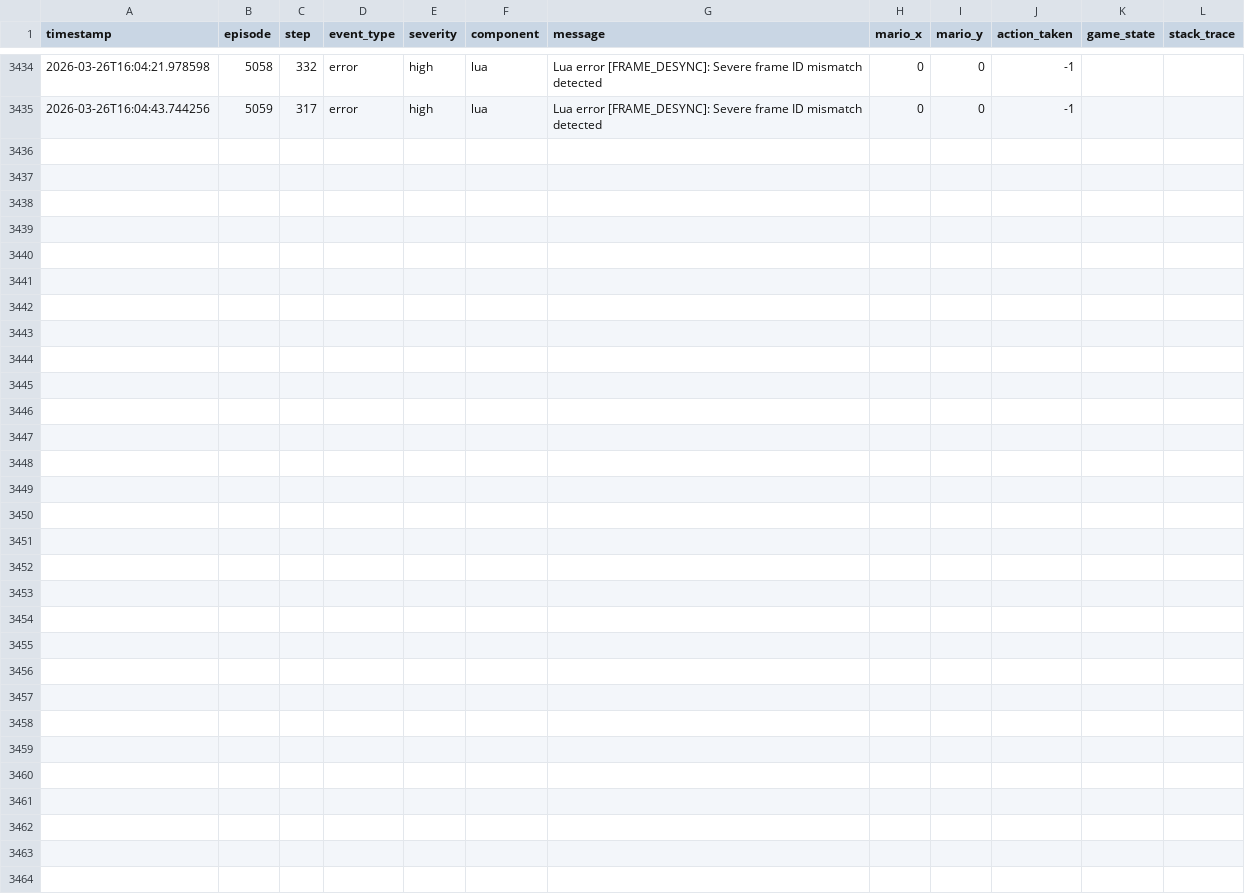
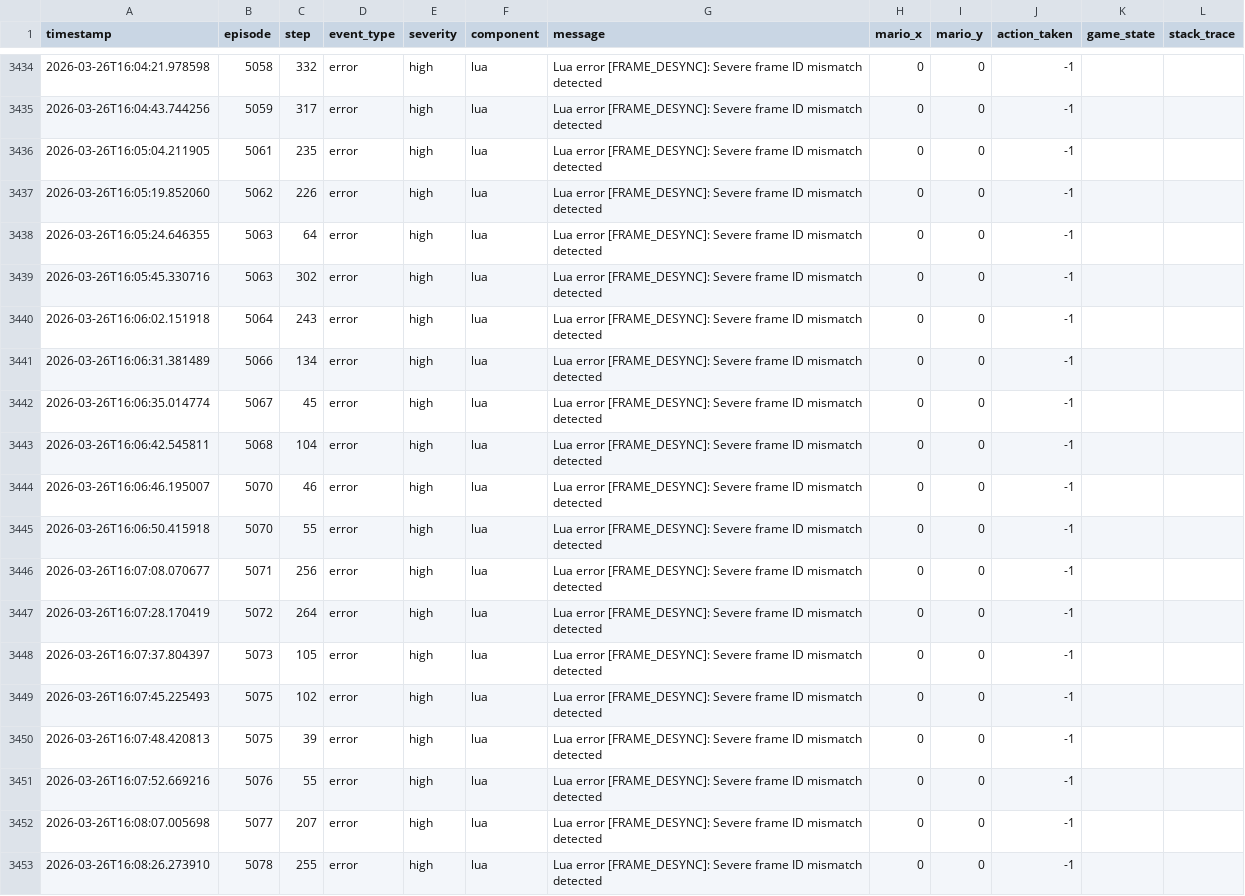
Before and after one commit to RynAgain/Super-Mario-Bot-V3, a CSV file: logs/debug_events_20260325_182117.csv, drawn as a sheet; only a part is shown, gaps mark what is left out; the diff names each change by its address in the sheet, - before the commit and + after, or states it on an @@ line.

```diff
--- a/logs/debug_events_20260325_182117.csv
+++ b/logs/debug_events_20260325_182117.csv
+row 3436: 2026-03-26T16:05:04.211905 | 5061 | 235 | error | high | lua | Lua error [FRAME_DESYNC]: Severe frame ID mismatch detected | 0 | 0 | -1
+row 3437: 2026-03-26T16:05:19.852060 | 5062 | 226 | error | high | lua | Lua error [FRAME_DESYNC]: Severe frame ID mismatch detected | 0 | 0 | -1
+row 3438: 2026-03-26T16:05:24.646355 | 5063 | 64 | error | high | lua | Lua error [FRAME_DESYNC]: Severe frame ID mismatch detected | 0 | 0 | -1
+row 3439: 2026-03-26T16:05:45.330716 | 5063 | 302 | error | high | lua | Lua error [FRAME_DESYNC]: Severe frame ID mismatch detected | 0 | 0 | -1
+row 3440: 2026-03-26T16:06:02.151918 | 5064 | 243 | error | high | lua | Lua error [FRAME_DESYNC]: Severe frame ID mismatch detected | 0 | 0 | -1
+row 3441: 2026-03-26T16:06:31.381489 | 5066 | 134 | error | high | lua | Lua error [FRAME_DESYNC]: Severe frame ID mismatch detected | 0 | 0 | -1
+row 3442: 2026-03-26T16:06:35.014774 | 5067 | 45 | error | high | lua | Lua error [FRAME_DESYNC]: Severe frame ID mismatch detected | 0 | 0 | -1
+row 3443: 2026-03-26T16:06:42.545811 | 5068 | 104 | error | high | lua | Lua error [FRAME_DESYNC]: Severe frame ID mismatch detected | 0 | 0 | -1
+row 3444: 2026-03-26T16:06:46.195007 | 5070 | 46 | error | high | lua | Lua error [FRAME_DESYNC]: Severe frame ID mismatch detected | 0 | 0 | -1
+row 3445: 2026-03-26T16:06:50.415918 | 5070 | 55 | error | high | lua | Lua error [FRAME_DESYNC]: Severe frame ID mismatch detected | 0 | 0 | -1
+row 3446: 2026-03-26T16:07:08.070677 | 5071 | 256 | error | high | lua | Lua error [FRAME_DESYNC]: Severe frame ID mismatch detected | 0 | 0 | -1
+row 3447: 2026-03-26T16:07:28.170419 | 5072 | 264 | error | high | lua | Lua error [FRAME_DESYNC]: Severe frame ID mismatch detected | 0 | 0 | -1
+row 3448: 2026-03-26T16:07:37.804397 | 5073 | 105 | error | high | lua | Lua error [FRAME_DESYNC]: Severe frame ID mismatch detected | 0 | 0 | -1
+row 3449: 2026-03-26T16:07:45.225493 | 5075 | 102 | error | high | lua | Lua error [FRAME_DESYNC]: Severe frame ID mismatch detected | 0 | 0 | -1
+row 3450: 2026-03-26T16:07:48.420813 | 5075 | 39 | error | high | lua | Lua error [FRAME_DESYNC]: Severe frame ID mismatch detected | 0 | 0 | -1
+row 3451: 2026-03-26T16:07:52.669216 | 5076 | 55 | error | high | lua | Lua error [FRAME_DESYNC]: Severe frame ID mismatch detected | 0 | 0 | -1
+row 3452: 2026-03-26T16:08:07.005698 | 5077 | 207 | error | high | lua | Lua error [FRAME_DESYNC]: Severe frame ID mismatch detected | 0 | 0 | -1
+row 3453: 2026-03-26T16:08:26.273910 | 5078 | 255 | error | high | lua | Lua error [FRAME_DESYNC]: Severe frame ID mismatch detected | 0 | 0 | -1
```
Also changed, not shown: logs/episodes_20260325_182117.csv, 4 other files.
